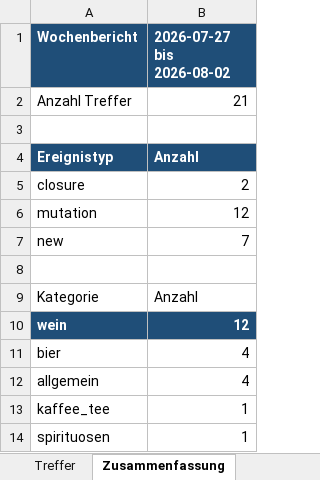
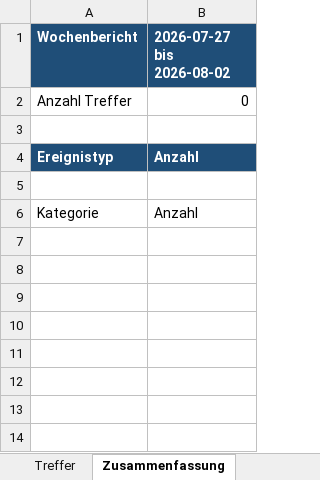
Before and after one commit to SchererBuehler/Getraenke-Handelsregister, an Excel workbook: exports/treffer-2026-07-27_bis_2026-08-02.xlsx, sheet Zusammenfassung, drawn as a sheet; values as stored, in another font and other column widths than the file's, no borders; the diff names each change by its address in the sheet, - before the commit and + after, or states it on an @@ line.

```diff
--- a/exports/treffer-2026-07-27_bis_2026-08-02.xlsx (sheet Zusammenfassung)
+++ b/exports/treffer-2026-07-27_bis_2026-08-02.xlsx (sheet Zusammenfassung)
-B2 (2026-07-27 bis 2026-08-02): 21
+B2 (2026-07-27 bis 2026-08-02): 0
-row 5: closure | 2
-row 6: mutation | 12
-row 7: new | 7
-row 10: wein | 12
-row 11: bier | 4
-row 12: allgemein | 4
-row 13: kaffee_tee | 1
-row 14: spirituosen | 1
```
Also changed, not shown: sheet Treffer, 1 other file.
